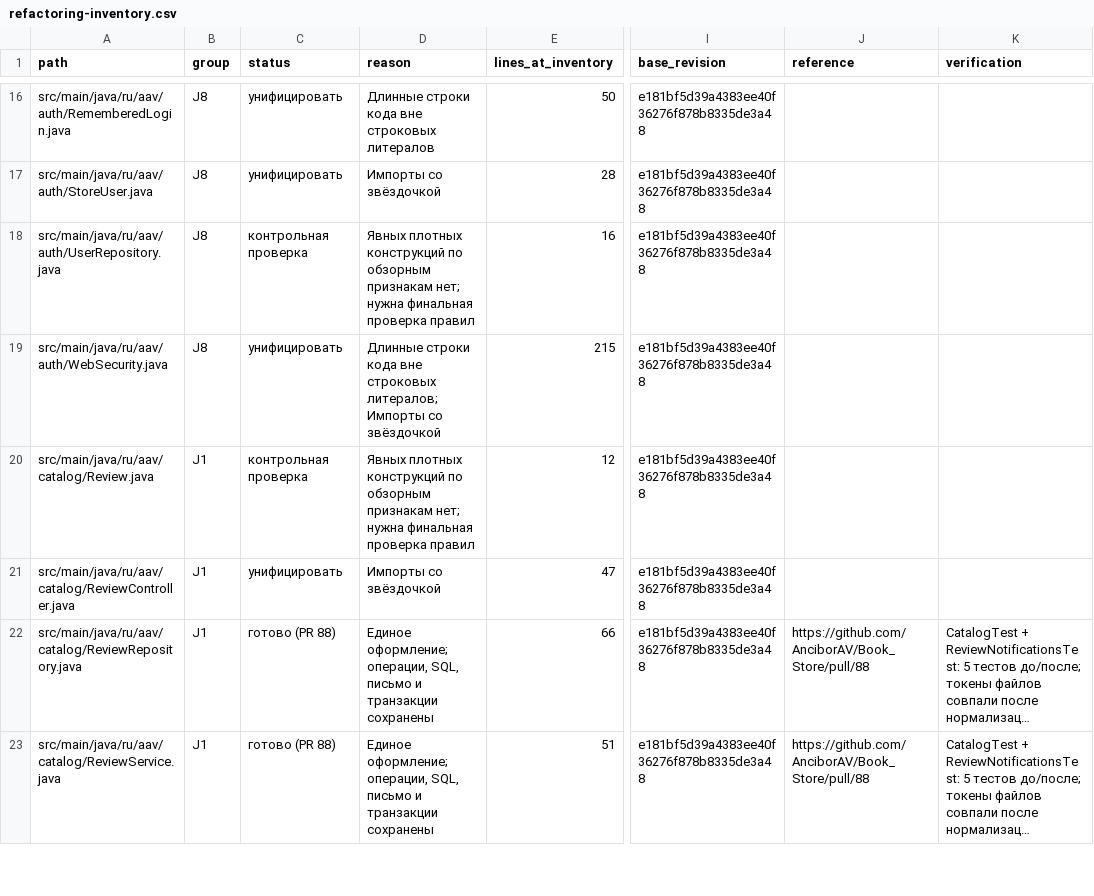
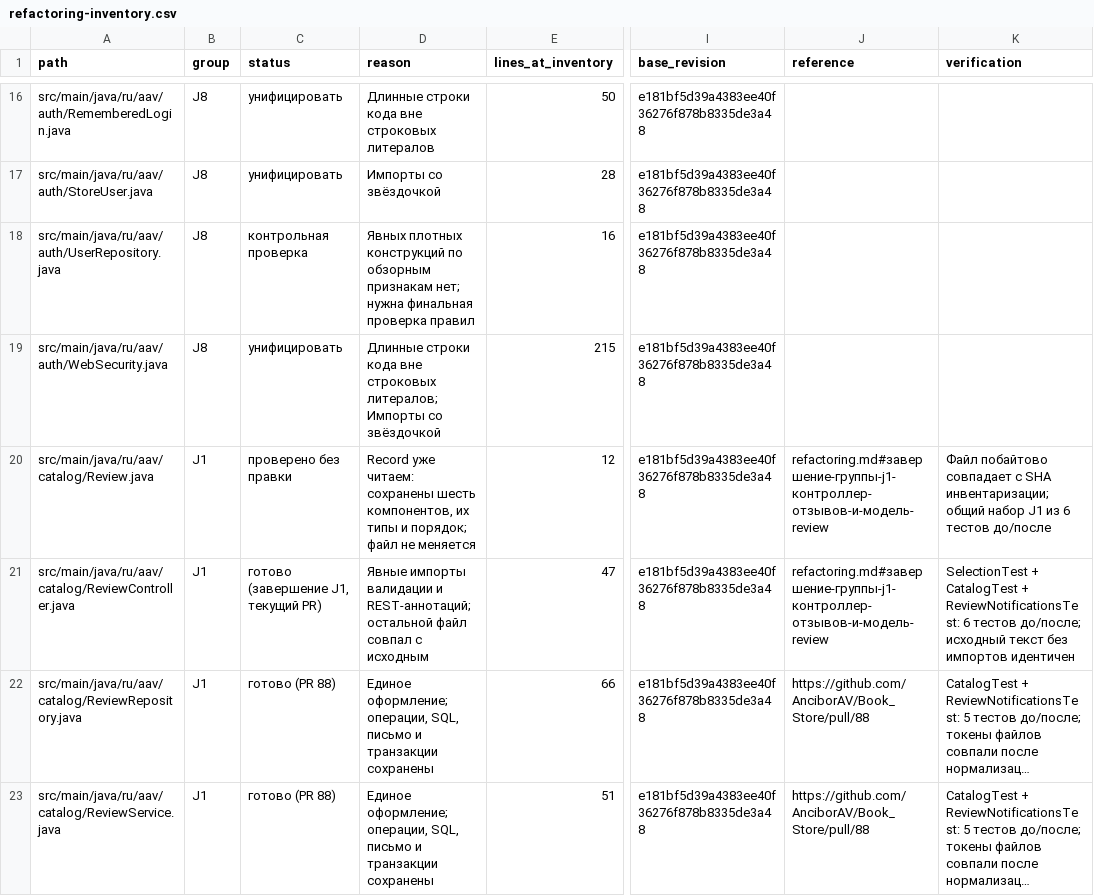
Before and after one commit to AnciborAV/Book_Store, a CSV file: docs/refactoring-inventory.csv, drawn as a sheet; only a part is shown, gaps mark what is left out; long unchanged cells end in …; the diff covers the shown part only; the diff names each change by its address in the sheet, - before the commit and + after, or states it on an @@ line.

Commit message:
style: finish J1 review controller and model verification

```diff
--- a/docs/refactoring-inventory.csv
+++ b/docs/refactoring-inventory.csv
-C20 (status): контрольная проверка
+C20 (status): проверено без правки
-D20 (reason): Явных плотных конструкций по обзорным признакам нет; нужна финальная проверка правил
+D20 (reason): Record уже читаем: сохранены шесть компонентов, их типы и порядок; файл не меняется
-J20:J21 (reference): (empty)
+J20:J21 (reference): refactoring.md#завершение-группы-j1-контроллер-отзывов-и-модель-review
-K20 (verification): (empty)
+K20 (verification): Файл побайтово совпадает с SHA инвентаризации; общий набор J1 из 6 тестов до/после
-C21 (status): унифицировать
+C21 (status): готово (завершение J1, текущий PR)
-D21 (reason): Импорты со звёздочкой
+D21 (reason): Явные импорты валидации и REST-аннотаций; остальной файл совпал с исходным
-K21 (verification): (empty)
+K21 (verification): SelectionTest + CatalogTest + ReviewNotificationsTest: 6 тестов до/после; исходный текст без импортов идентичен
```
Also changed, not shown: 6 edited cells elsewhere in this file, 3 other files.
